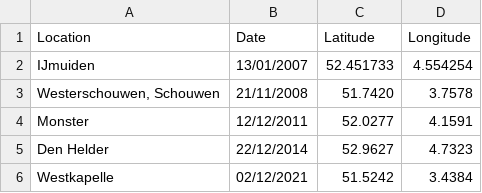
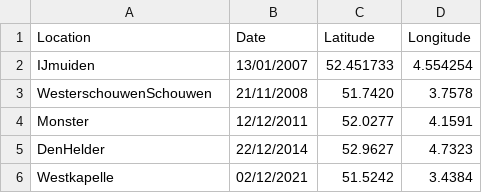
Before and after one commit to OceanParcels/KempsRidley_turtle_strandings, a CSV file: data/Locations_NL.csv, drawn as a sheet.

```diff
--- a/data/Locations_NL.csv
+++ b/data/Locations_NL.csv
@@ -2,5 +2,5 @@ Location,Date,Latitude,Longitude
 IJmuiden,13/01/2007,52.451733,4.554254
-"Westerschouwen, Schouwen",21/11/2008,51.7420,3.7578
+WesterschouwenSchouwen,21/11/2008,51.7420,3.7578
 Monster,12/12/2011,52.0277,4.1591
-Den Helder,22/12/2014,52.9627,4.7323
+DenHelder,22/12/2014,52.9627,4.7323
 Westkapelle,02/12/2021,51.5242,3.4384
```
Also changed, not shown: 2 other files.
